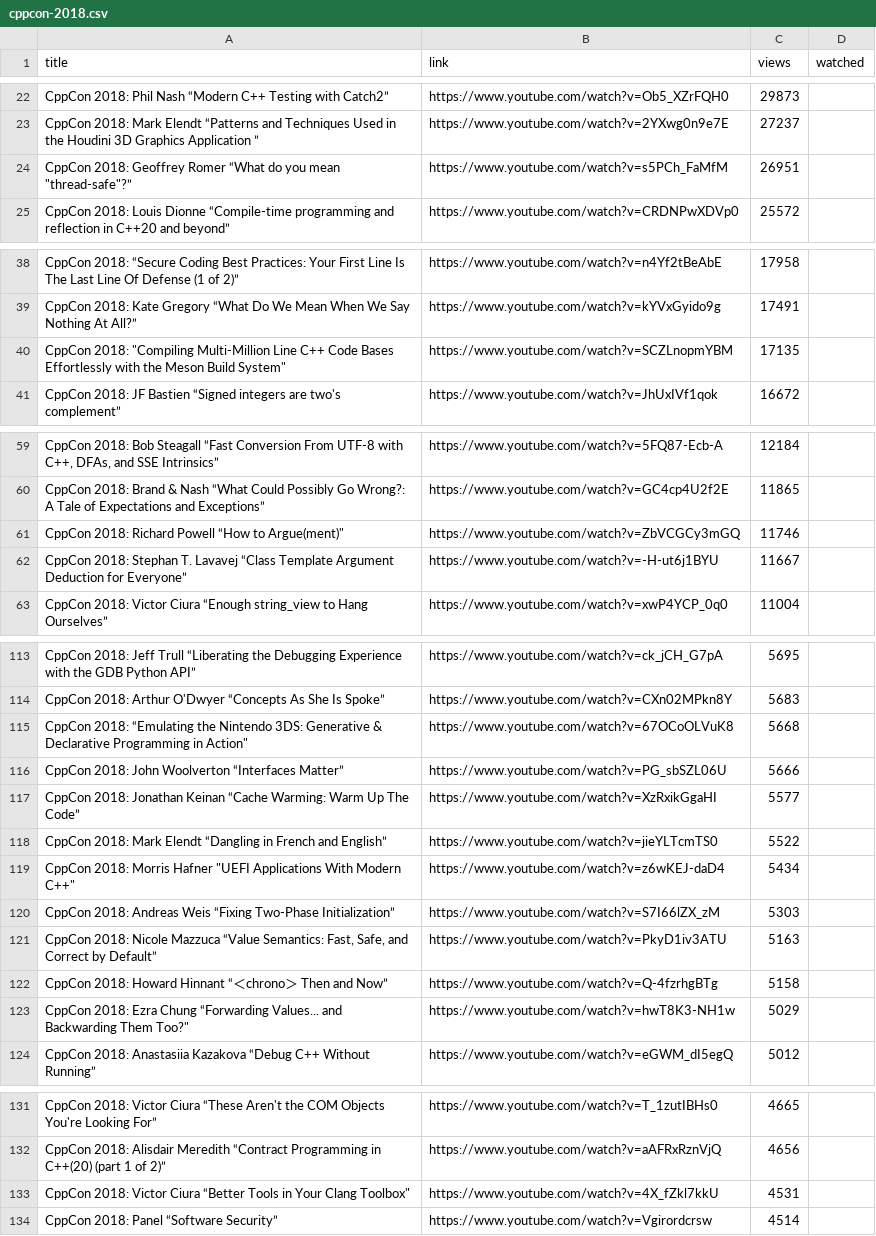
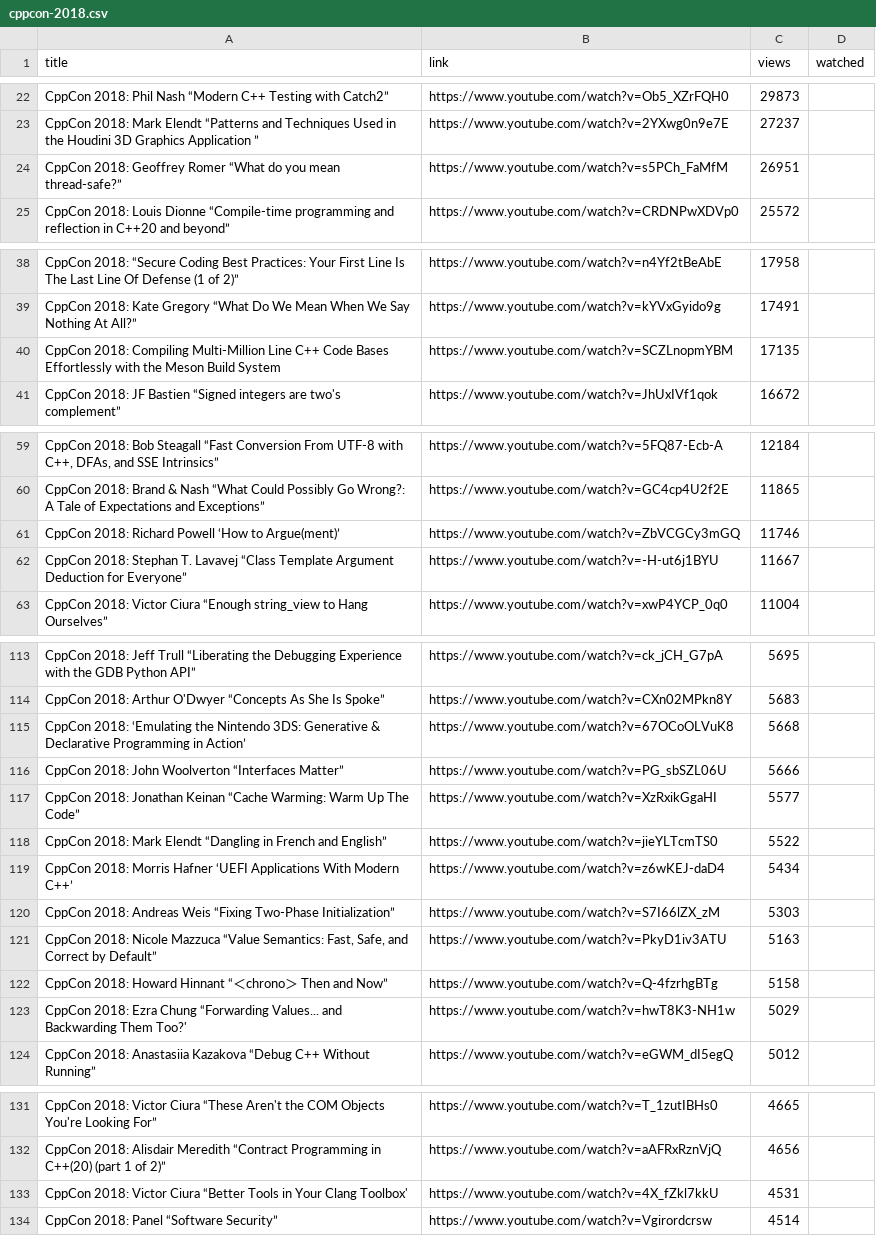
Before and after one commit to aurzenligl/study, a CSV file: read/cppcon-2018.csv, drawn as a sheet; only a part is shown, gaps mark what is left out; the diff covers the shown part only.

Commit message:
fix csv

```diff
--- a/read/cppcon-2018.csv
+++ b/read/cppcon-2018.csv
@@ -23,3 +23,3 @@ CppCon 2018: Phil Nash “Modern C++ Testing with Catch2”;https://www.youtube.
 CppCon 2018: Mark Elendt “Patterns and Techniques Used in the Houdini 3D Graphics Application ”;https://www.youtube.com/watch?v=2YXwg0n9e7E;27237;
-"CppCon 2018: Geoffrey Romer “What do you mean ""thread-safe""?”";https://www.youtube.com/watch?v=s5PCh_FaMfM;26951;
+CppCon 2018: Geoffrey Romer “What do you mean thread-safe?”;https://www.youtube.com/watch?v=s5PCh_FaMfM;26951;
 CppCon 2018: Louis Dionne “Compile-time programming and reflection in C++20 and beyond”;https://www.youtube.com/watch?v=CRDNPwXDVp0;25572;
@@ -39,3 +39,3 @@ CppCon 2018: “Secure Coding Best Practices: Your First Line Is The Last Line O
 CppCon 2018: Kate Gregory “What Do We Mean When We Say Nothing At All?”;https://www.youtube.com/watch?v=kYVxGyido9g;17491;
-"CppCon 2018: ""Compiling Multi-Million Line C++ Code Bases Effortlessly with the Meson Build System""";https://www.youtube.com/watch?v=SCZLnopmYBM;17135;
+CppCon 2018: Compiling Multi-Million Line C++ Code Bases Effortlessly with the Meson Build System;https://www.youtube.com/watch?v=SCZLnopmYBM;17135;
 CppCon 2018: JF Bastien “Signed integers are two's complement”;https://www.youtube.com/watch?v=JhUxIVf1qok;16672;
@@ -60,3 +60,3 @@ CppCon 2018: Bob Steagall “Fast Conversion From UTF-8 with C++, DFAs, and SSE
 CppCon 2018:  Brand & Nash “What Could Possibly Go Wrong?: A Tale of Expectations and Exceptions”;https://www.youtube.com/watch?v=GC4cp4U2f2E;11865;
-"CppCon 2018: Richard Powell “How to Argue(ment)""";https://www.youtube.com/watch?v=ZbVCGCy3mGQ;11746;
+CppCon 2018: Richard Powell ‘How to Argue(ment)’;https://www.youtube.com/watch?v=ZbVCGCy3mGQ;11746;
 CppCon 2018: Stephan T. Lavavej “Class Template Argument Deduction for Everyone”;https://www.youtube.com/watch?v=-H-ut6j1BYU;11667;
@@ -114,3 +114,3 @@ CppCon 2018: Jeff Trull “Liberating the Debugging Experience with the GDB Pyth
 CppCon 2018: Arthur O'Dwyer “Concepts As She Is Spoke”;https://www.youtube.com/watch?v=CXn02MPkn8Y;5683;
-"CppCon 2018: “Emulating the Nintendo 3DS: Generative & Declarative Programming in Action""";https://www.youtube.com/watch?v=67OCoOLVuK8;5668;
+CppCon 2018: ‘Emulating the Nintendo 3DS: Generative & Declarative Programming in Action’;https://www.youtube.com/watch?v=67OCoOLVuK8;5668;
 CppCon 2018: John Woolverton “Interfaces Matter”;https://www.youtube.com/watch?v=PG_sbSZL06U;5666;
@@ -118,3 +118,3 @@ CppCon 2018: Jonathan Keinan “Cache Warming: Warm Up The Code”;https://www.y
 CppCon 2018: Mark Elendt “Dangling in French and English”;https://www.youtube.com/watch?v=jieYLTcmTS0;5522;
-"CppCon 2018: Morris Hafner ""UEFI Applications With Modern C++""";https://www.youtube.com/watch?v=z6wKEJ-daD4;5434;
+CppCon 2018: Morris Hafner ‘UEFI Applications With Modern C++’;https://www.youtube.com/watch?v=z6wKEJ-daD4;5434;
 CppCon 2018: Andreas Weis “Fixing Two-Phase Initialization”;https://www.youtube.com/watch?v=S7I66lZX_zM;5303;
@@ -122,3 +122,3 @@ CppCon 2018: Nicole Mazzuca “Value Semantics: Fast, Safe, and Correct by Defau
 CppCon 2018: Howard Hinnant “＜chrono＞ Then and Now”;https://www.youtube.com/watch?v=Q-4fzrhgBTg;5158;
-"CppCon 2018: Ezra Chung “Forwarding Values... and Backwarding Them Too?""";https://www.youtube.com/watch?v=hwT8K3-NH1w;5029;
+CppCon 2018: Ezra Chung “Forwarding Values... and Backwarding Them Too?';https://www.youtube.com/watch?v=hwT8K3-NH1w;5029;
 CppCon 2018: Anastasiia Kazakova “Debug C++ Without Running”;https://www.youtube.com/watch?v=eGWM_dI5egQ;5012;
@@ -132,3 +132,3 @@ CppCon 2018: Victor Ciura “These Aren't the COM Objects You're Looking For”;
 CppCon 2018: Alisdair Meredith “Contract Programming in C++(20) (part 1 of 2)”;https://www.youtube.com/watch?v=aAFRxRznVjQ;4656;
-"CppCon 2018: Victor Ciura “Better Tools in Your Clang Toolbox""";https://www.youtube.com/watch?v=4X_fZkl7kkU;4531;
+CppCon 2018: Victor Ciura “Better Tools in Your Clang Toolbox';https://www.youtube.com/watch?v=4X_fZkl7kkU;4531;
 CppCon 2018: Panel “Software Security”;https://www.youtube.com/watch?v=Vgirordcrsw;4514;
```
Also changed, not shown: 1 edited cell elsewhere in this file.
